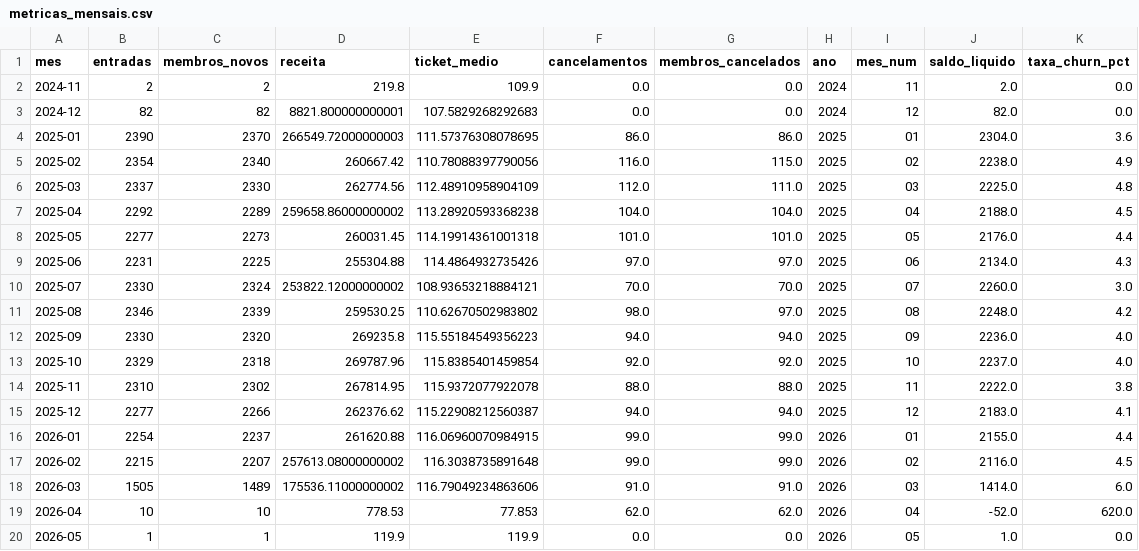
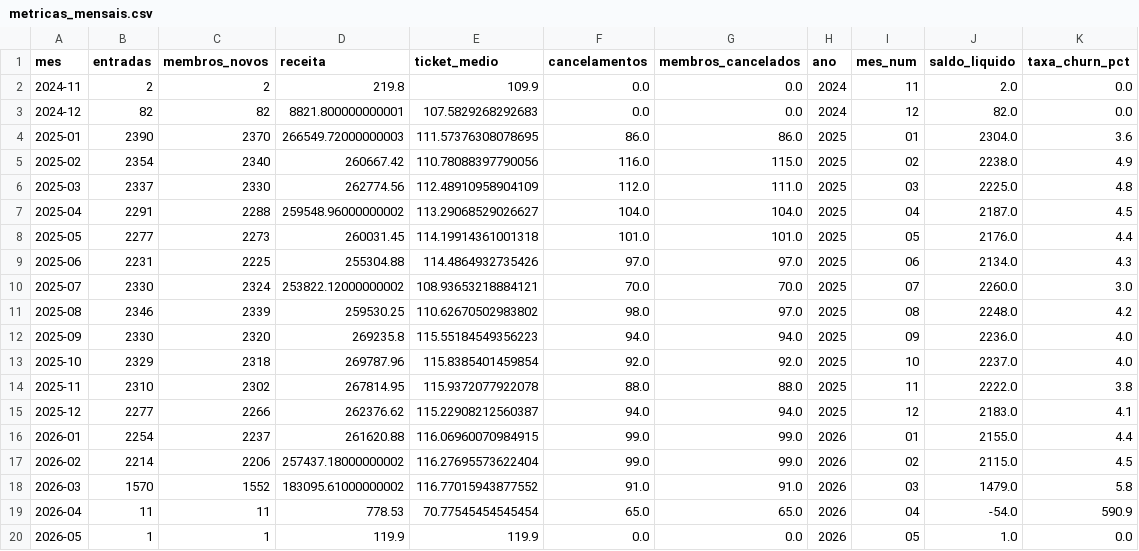
Before and after one commit to Cain2299/evo-cohort-dashboard, a CSV file: data/current/metricas_mensais.csv, drawn as a sheet.

```diff
--- a/data/current/metricas_mensais.csv
+++ b/data/current/metricas_mensais.csv
@@ -6,3 +6,3 @@
 2025-03,2337,2330,262774.56,112.48910958904109,112.0,111.0,2025,03,2225.0,4.8
-2025-04,2292,2289,259658.86000000002,113.28920593368238,104.0,104.0,2025,04,2188.0,4.5
+2025-04,2291,2288,259548.96000000002,113.29068529026627,104.0,104.0,2025,04,2187.0,4.5
 2025-05,2277,2273,260031.45,114.19914361001318,101.0,101.0,2025,05,2176.0,4.4
@@ -16,5 +16,5 @@
 2026-01,2254,2237,261620.88,116.06960070984915,99.0,99.0,2026,01,2155.0,4.4
-2026-02,2215,2207,257613.08000000002,116.3038735891648,99.0,99.0,2026,02,2116.0,4.5
-2026-03,1505,1489,175536.11000000002,116.79049234863606,91.0,91.0,2026,03,1414.0,6.0
-2026-04,10,10,778.53,77.853,62.0,62.0,2026,04,-52.0,620.0
+2026-02,2214,2206,257437.18000000002,116.27695573622404,99.0,99.0,2026,02,2115.0,4.5
+2026-03,1570,1552,183095.61000000002,116.77015943877552,91.0,91.0,2026,03,1479.0,5.8
+2026-04,11,11,778.53,70.77545454545454,65.0,65.0,2026,04,-54.0,590.9
 2026-05,1,1,119.9,119.9,0.0,0.0,2026,05,1.0,0.0
```
Also changed, not shown: data/current/churn_por_filial.csv, data/current/motivos_cancelamento.csv, 1 other file.
